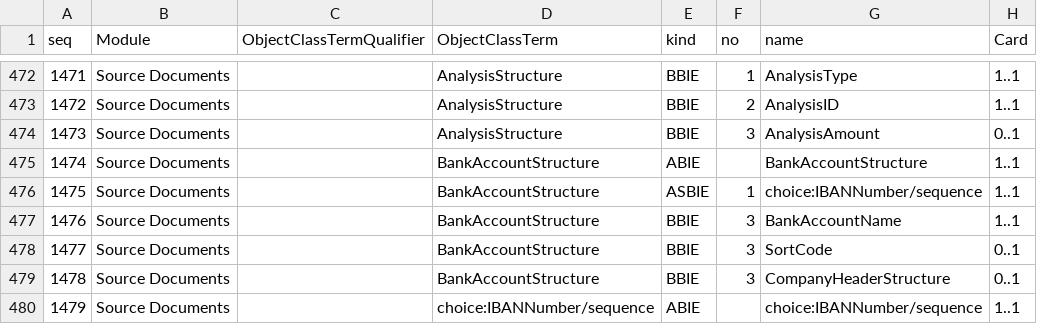
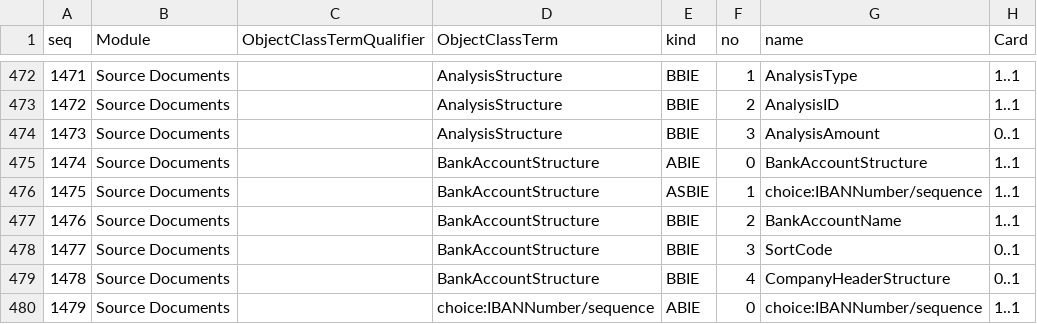
Before and after one commit to pontsoleil/Standard_Formats, a CSV file: data/SAF-T/SAF-T_Schema_v_2.00.csv, drawn as a sheet; only a part is shown, gaps mark what is left out; the diff covers the shown part only; the diff names each change by its address in the sheet, - before the commit and + after, or states it on an @@ line.

Commit message:
Update SAF-T_Schema_v_2.00.csv

```diff
--- a/data/SAF-T/SAF-T_Schema_v_2.00.csv
+++ b/data/SAF-T/SAF-T_Schema_v_2.00.csv
@@ column A (seq) renumbered from row 411 down @@
-F475 (no): (empty)
+F475 (no): 0
-F477 (no): 3
+F477 (no): 2
-F479 (no): 3
+F479 (no): 4
-F480 (no): (empty)
+F480 (no): 0
```
Also changed, not shown: 5 added rows, 1 removed row and 2 edited cells elsewhere in this file.
